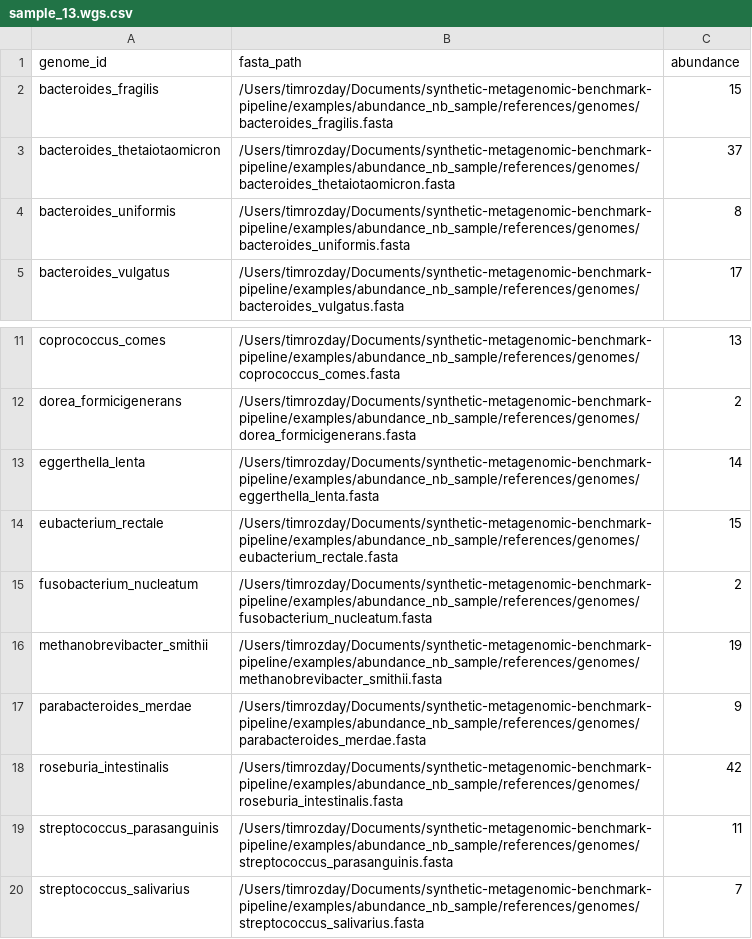
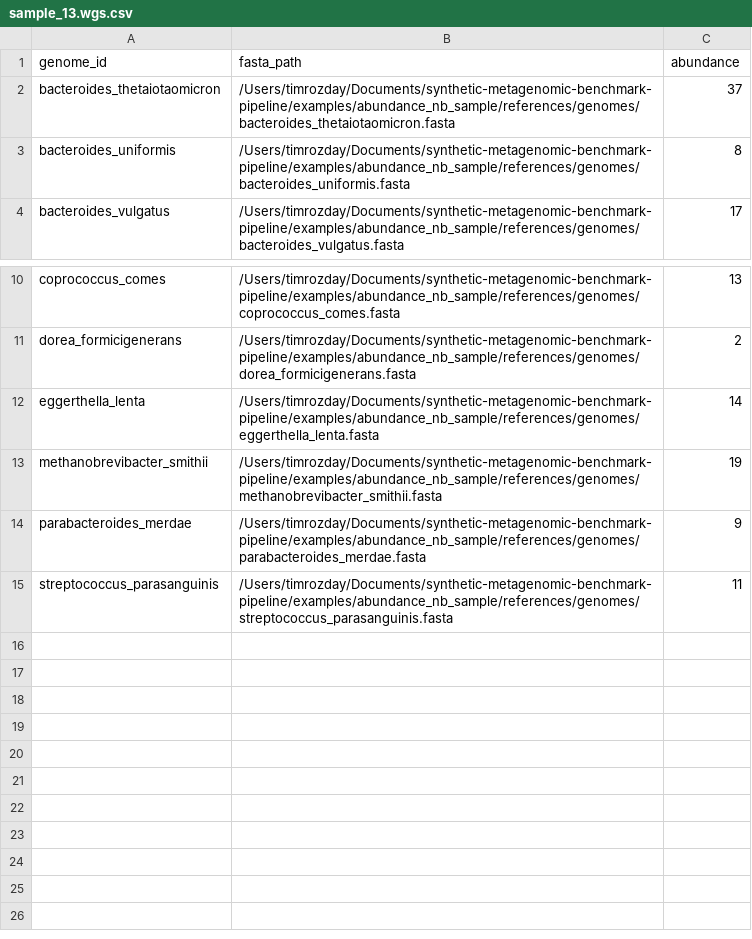
Before and after one commit to timrozday-mgnify/synthetic-metagenomic-benchmark-pipeline, a CSV file: examples/abundance_nb_sample/genomes/sample_13.wgs.csv, drawn as a sheet; only a part is shown, gaps mark what is left out.

```diff
--- a/examples/abundance_nb_sample/genomes/sample_13.wgs.csv
+++ b/examples/abundance_nb_sample/genomes/sample_13.wgs.csv
@@ -1,3 +1,2 @@
 genome_id,fasta_path,abundance
-bacteroides_fragilis,/Users/timrozday/Documents/synthetic-metagenomic-benchmark-pipeline/examples/abundance_nb_sample/references/genomes/bacteroides_fragilis.fasta,15
 bacteroides_thetaiotaomicron,/Users/timrozday/Documents/synthetic-metagenomic-benchmark-pipeline/examples/abundance_nb_sample/references/genomes/bacteroides_thetaiotaomicron.fasta,37
@@ -13,8 +12,4 @@ dorea_formicigenerans,/Users/timrozday/Documents/synthetic-metagenomic-benchmark
 eggerthella_lenta,/Users/timrozday/Documents/synthetic-metagenomic-benchmark-pipeline/examples/abundance_nb_sample/references/genomes/eggerthella_lenta.fasta,14
-eubacterium_rectale,/Users/timrozday/Documents/synthetic-metagenomic-benchmark-pipeline/examples/abundance_nb_sample/references/genomes/eubacterium_rectale.fasta,15
-fusobacterium_nucleatum,/Users/timrozday/Documents/synthetic-metagenomic-benchmark-pipeline/examples/abundance_nb_sample/references/genomes/fusobacterium_nucleatum.fasta,2
 methanobrevibacter_smithii,/Users/timrozday/Documents/synthetic-metagenomic-benchmark-pipeline/examples/abundance_nb_sample/references/genomes/methanobrevibacter_smithii.fasta,19
 parabacteroides_merdae,/Users/timrozday/Documents/synthetic-metagenomic-benchmark-pipeline/examples/abundance_nb_sample/references/genomes/parabacteroides_merdae.fasta,9
-roseburia_intestinalis,/Users/timrozday/Documents/synthetic-metagenomic-benchmark-pipeline/examples/abundance_nb_sample/references/genomes/roseburia_intestinalis.fasta,42
 streptococcus_parasanguinis,/Users/timrozday/Documents/synthetic-metagenomic-benchmark-pipeline/examples/abundance_nb_sample/references/genomes/streptococcus_parasanguinis.fasta,11
-streptococcus_salivarius,/Users/timrozday/Documents/synthetic-metagenomic-benchmark-pipeline/examples/abundance_nb_sample/references/genomes/streptococcus_salivarius.fasta,7
```
Also changed, not shown: examples/abundance_nb_sample/genomes/sample_08.amplicon_16s.csv, examples/abundance_nb_sample/genomes/sample_08.wgs.csv, 40 other files.
